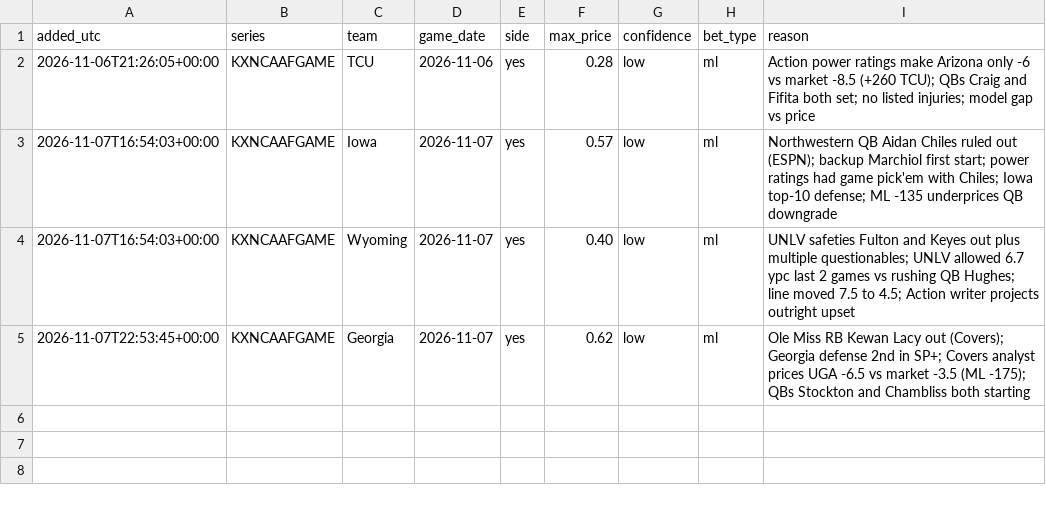
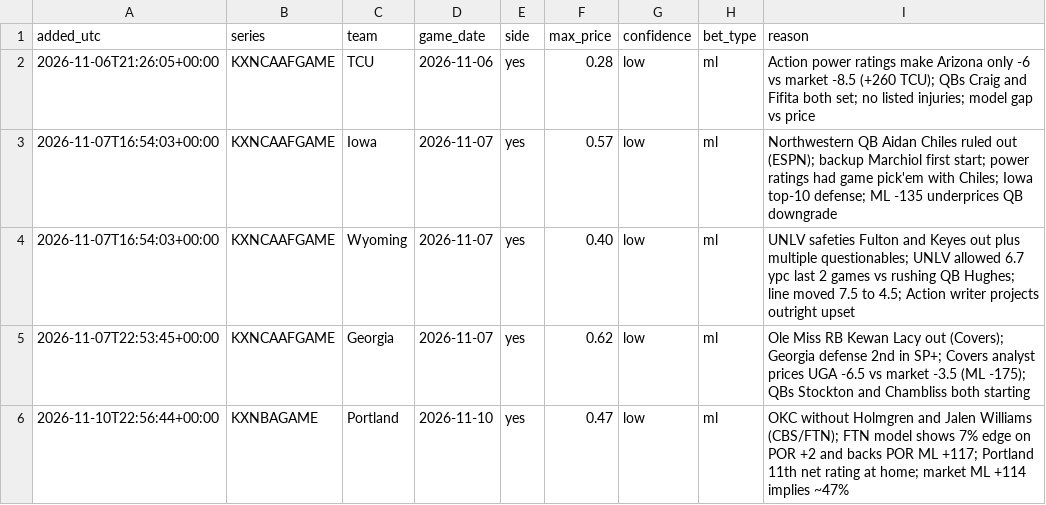
Before and after one commit to ironringauto/kalshi-tracker, a CSV file: inbox/research_queue.csv, drawn as a sheet; the diff names each change by its address in the sheet, - before the commit and + after, or states it on an @@ line.

```diff
--- a/inbox/research_queue.csv
+++ b/inbox/research_queue.csv
+row 6: 2026-11-10T22:56:44+00:00 | KXNBAGAME | Portland | 2026-11-10 | yes | 0.47 | low | ml | OKC without Holmgren and Jalen Williams (CBS/FTN); FTN model shows 7% edge on POR +2 and backs POR ML +117; Portland 11th net rating at home; market ML +114 implies ~47%
```
